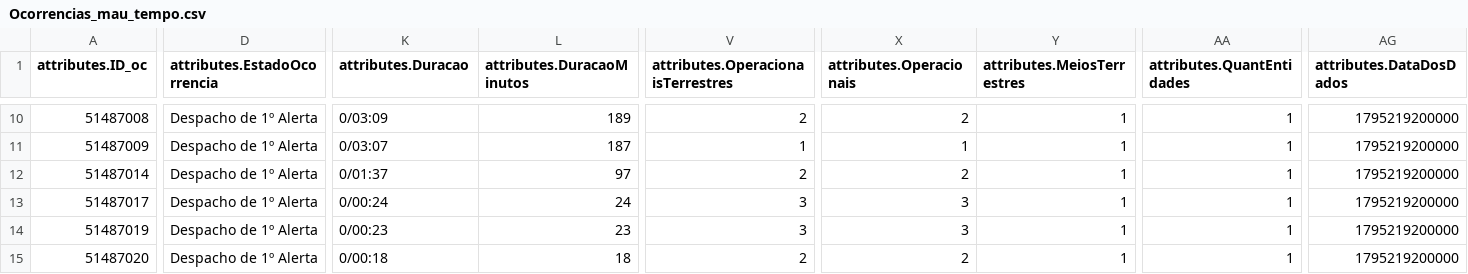
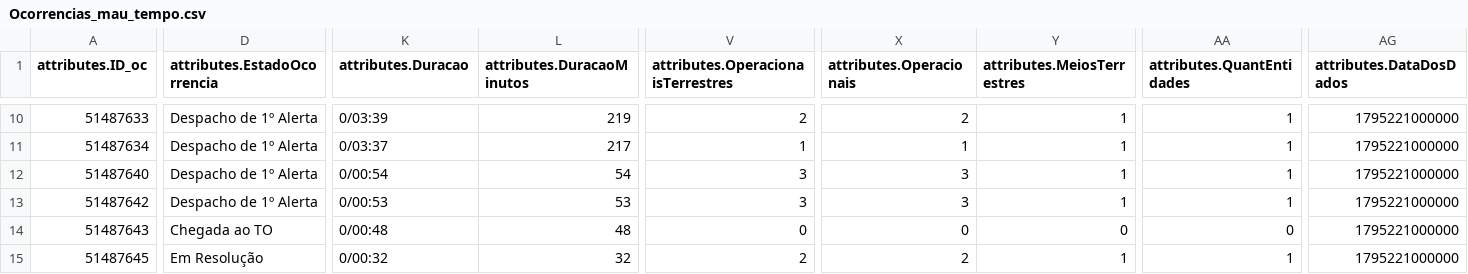
Before and after one commit to CatiaBarros/occurrence-data-collector, a CSV file: Ocorrencias_mau_tempo.csv, drawn as a sheet; only a part is shown, gaps mark what is left out; removed rows and columns are numbered as before the commit, all else as after; rows hold the shown columns only; the diff covers the shown part only; the diff names each change by its address in the sheet, - before the commit and + after, or states it on an @@ line.

```diff
--- a/Ocorrencias_mau_tempo.csv
+++ b/Ocorrencias_mau_tempo.csv
-A10 (attributes.ID_oc): 51487008
+A10 (attributes.ID_oc): 51487633
-K10 (attributes.Duracao): 0/03:09
+K10 (attributes.Duracao): 0/03:39
-L10 (attributes.DuracaoMinutos): 189
+L10 (attributes.DuracaoMinutos): 219
-AG10:AG11 (attributes.DataDosDados): 1795219200000
+AG10:AG11 (attributes.DataDosDados): 1795221000000
-A11 (attributes.ID_oc): 51487009
+A11 (attributes.ID_oc): 51487634
-K11 (attributes.Duracao): 0/03:07
+K11 (attributes.Duracao): 0/03:37
-L11 (attributes.DuracaoMinutos): 187
+L11 (attributes.DuracaoMinutos): 217
-row 12: 51487014 | Despacho de 1º Alerta | 0/01:37 | 97 | 2 | 2 | 1 | 1 | 1795219200000
-A12 (attributes.ID_oc): 51487017
+A12 (attributes.ID_oc): 51487640
-K12 (attributes.Duracao): 0/00:24
+K12 (attributes.Duracao): 0/00:54
-L12 (attributes.DuracaoMinutos): 24
+L12 (attributes.DuracaoMinutos): 54
-AG12:AG14 (attributes.DataDosDados): 1795219200000
+AG12:AG14 (attributes.DataDosDados): 1795221000000
-A13 (attributes.ID_oc): 51487019
+A13 (attributes.ID_oc): 51487642
-K13 (attributes.Duracao): 0/00:23
+K13 (attributes.Duracao): 0/00:53
-L13 (attributes.DuracaoMinutos): 23
+L13 (attributes.DuracaoMinutos): 53
-A14 (attributes.ID_oc): 51487020
+A14 (attributes.ID_oc): 51487643
-D14 (attributes.EstadoOcorrencia): Despacho de 1º Alerta
+D14 (attributes.EstadoOcorrencia): Chegada ao TO
-K14 (attributes.Duracao): 0/00:18
+K14 (attributes.Duracao): 0/00:48
-L14 (attributes.DuracaoMinutos): 18
+L14 (attributes.DuracaoMinutos): 48
-V14: 2
+V14: 0
-X14 (attributes.Operacionais): 2
+X14 (attributes.Operacionais): 0
-Y14 (attributes.MeiosTerrestres): 1
+Y14 (attributes.MeiosTerrestres): 0
-AA14 (attributes.QuantEntidades): 1
+AA14 (attributes.QuantEntidades): 0
+row 15: 51487645 | Em Resolução | 0/00:32 | 32 | 2 | 2 | 1 | 1 | 1795221000000
```
Also changed, not shown: 41 edited cells elsewhere in this file, dados_prociv_expanded.csv, 1 other file.
